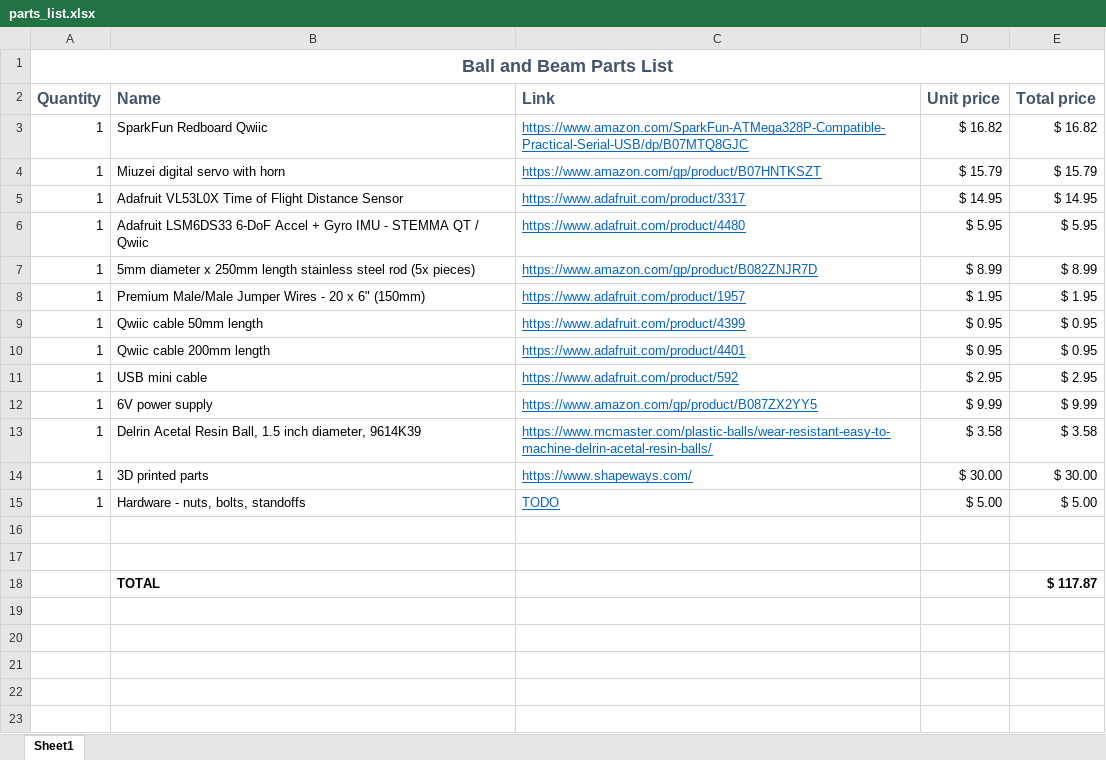
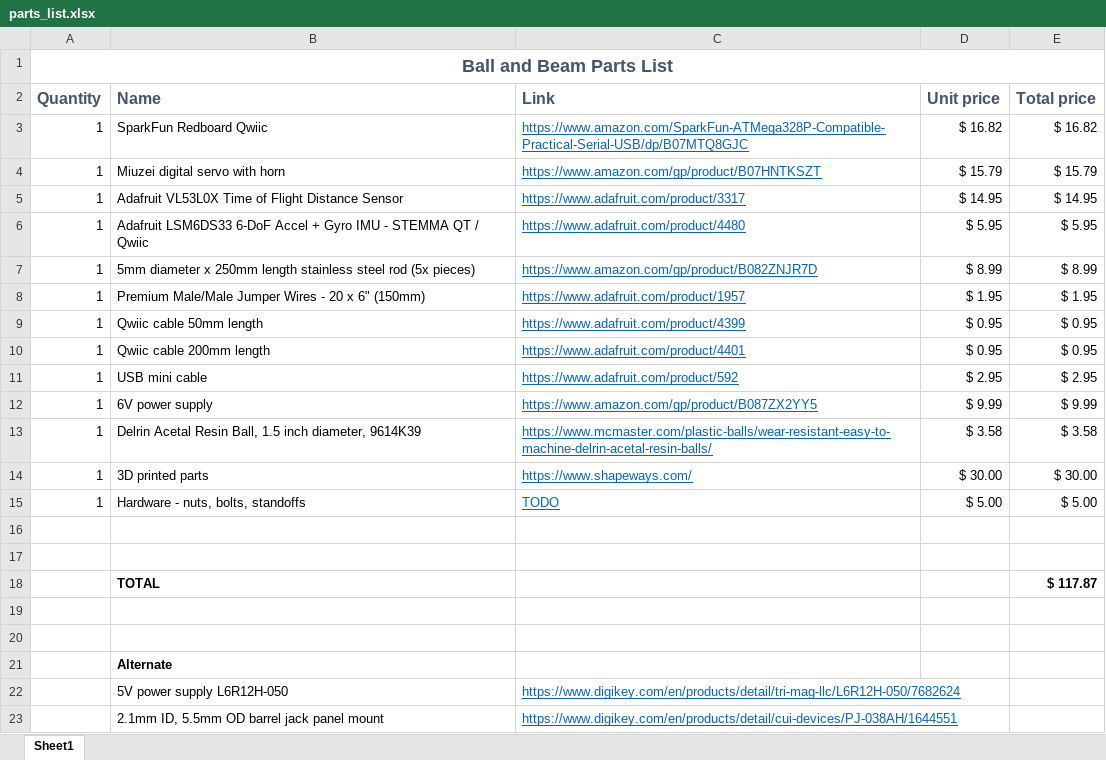
Before and after one commit to TSummersLab/open-ball-beam, an Excel workbook: parts_list.xlsx, sheet Sheet1, drawn as a sheet; values as stored, in another font and other column widths than the file's, no borders; the diff names each change by its address in the sheet, - before the commit and + after, or states it on an @@ line.

Commit message:
edit parts list

```diff
--- a/parts_list.xlsx (sheet Sheet1)
+++ b/parts_list.xlsx (sheet Sheet1)
+row 19: (empty)
+row 20: (empty)
+row 21:  | Alternate
+row 22:  | 5V power supply L6R12H-050 | https://www.digikey.com/en/products/detail/tri-mag-llc/L6R12H-050/7682624
+row 23:  | 2.1mm ID, 5.5mm OD barrel jack panel mount | https://www.digikey.com/en/products/detail/cui-devices/PJ-038AH/1644551
```
Also changed, not shown: 2 other files.
